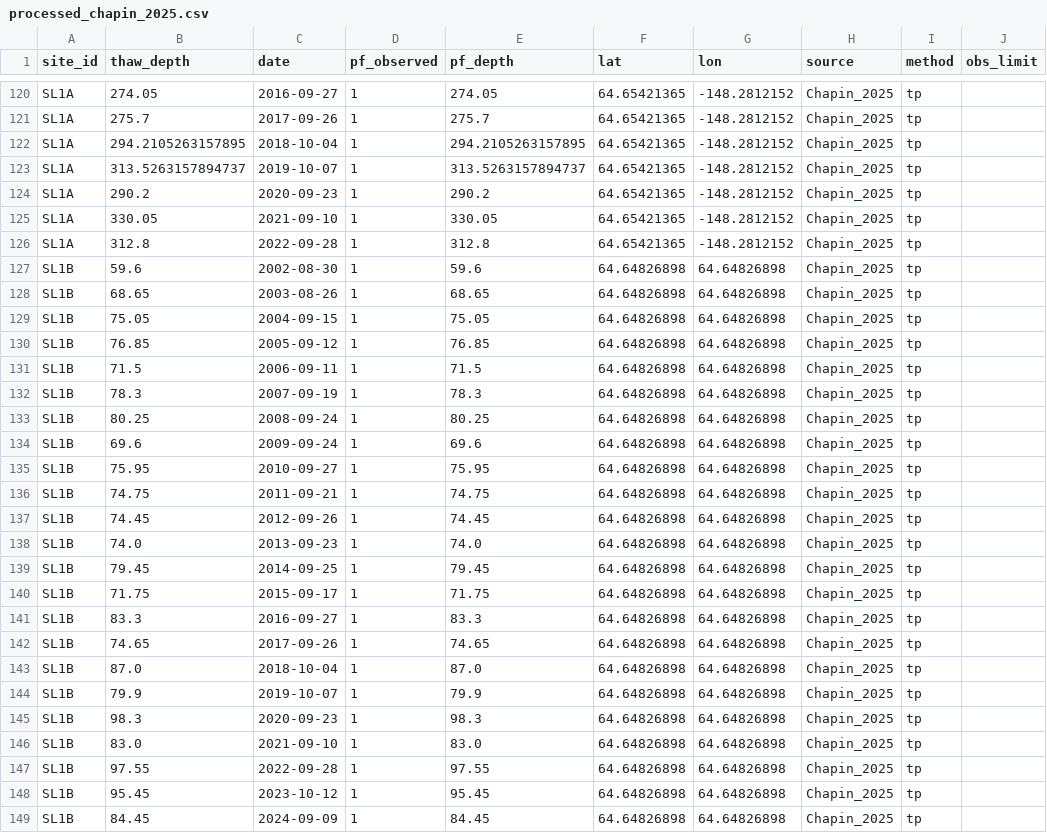
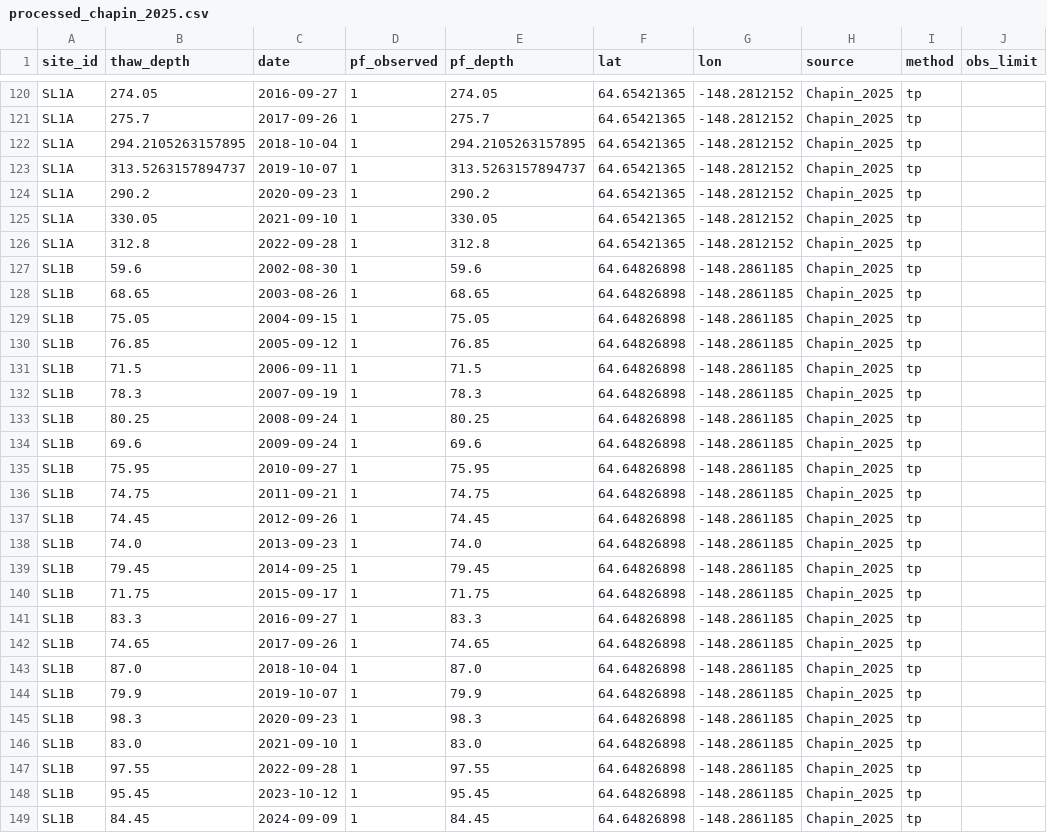
Before and after one commit to jonschwenk/cusp, a CSV file: data/Chapin_2025/processed_chapin_2025.csv, drawn as a sheet; only a part is shown, gaps mark what is left out.

```diff
--- a/data/Chapin_2025/processed_chapin_2025.csv
+++ b/data/Chapin_2025/processed_chapin_2025.csv
@@ -126,24 +126,24 @@ SL1A,330.05,2021-09-10,1,330.05,64.65421365,-148.2812152,Chapin_2025,tp,
 SL1A,312.8,2022-09-28,1,312.8,64.65421365,-148.2812152,Chapin_2025,tp,
-SL1B,59.6,2002-08-30,1,59.6,64.64826898,64.64826898,Chapin_2025,tp,
-SL1B,68.65,2003-08-26,1,68.65,64.64826898,64.64826898,Chapin_2025,tp,
-SL1B,75.05,2004-09-15,1,75.05,64.64826898,64.64826898,Chapin_2025,tp,
-SL1B,76.85,2005-09-12,1,76.85,64.64826898,64.64826898,Chapin_2025,tp,
-SL1B,71.5,2006-09-11,1,71.5,64.64826898,64.64826898,Chapin_2025,tp,
-SL1B,78.3,2007-09-19,1,78.3,64.64826898,64.64826898,Chapin_2025,tp,
-SL1B,80.25,2008-09-24,1,80.25,64.64826898,64.64826898,Chapin_2025,tp,
-SL1B,69.6,2009-09-24,1,69.6,64.64826898,64.64826898,Chapin_2025,tp,
-SL1B,75.95,2010-09-27,1,75.95,64.64826898,64.64826898,Chapin_2025,tp,
-SL1B,74.75,2011-09-21,1,74.75,64.64826898,64.64826898,Chapin_2025,tp,
-SL1B,74.45,2012-09-26,1,74.45,64.64826898,64.64826898,Chapin_2025,tp,
-SL1B,74.0,2013-09-23,1,74.0,64.64826898,64.64826898,Chapin_2025,tp,
-SL1B,79.45,2014-09-25,1,79.45,64.64826898,64.64826898,Chapin_2025,tp,
-SL1B,71.75,2015-09-17,1,71.75,64.64826898,64.64826898,Chapin_2025,tp,
-SL1B,83.3,2016-09-27,1,83.3,64.64826898,64.64826898,Chapin_2025,tp,
-SL1B,74.65,2017-09-26,1,74.65,64.64826898,64.64826898,Chapin_2025,tp,
-SL1B,87.0,2018-10-04,1,87.0,64.64826898,64.64826898,Chapin_2025,tp,
-SL1B,79.9,2019-10-07,1,79.9,64.64826898,64.64826898,Chapin_2025,tp,
-SL1B,98.3,2020-09-23,1,98.3,64.64826898,64.64826898,Chapin_2025,tp,
-SL1B,83.0,2021-09-10,1,83.0,64.64826898,64.64826898,Chapin_2025,tp,
-SL1B,97.55,2022-09-28,1,97.55,64.64826898,64.64826898,Chapin_2025,tp,
-SL1B,95.45,2023-10-12,1,95.45,64.64826898,64.64826898,Chapin_2025,tp,
-SL1B,84.45,2024-09-09,1,84.45,64.64826898,64.64826898,Chapin_2025,tp,
+SL1B,59.6,2002-08-30,1,59.6,64.64826898,-148.2861185,Chapin_2025,tp,
+SL1B,68.65,2003-08-26,1,68.65,64.64826898,-148.2861185,Chapin_2025,tp,
+SL1B,75.05,2004-09-15,1,75.05,64.64826898,-148.2861185,Chapin_2025,tp,
+SL1B,76.85,2005-09-12,1,76.85,64.64826898,-148.2861185,Chapin_2025,tp,
+SL1B,71.5,2006-09-11,1,71.5,64.64826898,-148.2861185,Chapin_2025,tp,
+SL1B,78.3,2007-09-19,1,78.3,64.64826898,-148.2861185,Chapin_2025,tp,
+SL1B,80.25,2008-09-24,1,80.25,64.64826898,-148.2861185,Chapin_2025,tp,
+SL1B,69.6,2009-09-24,1,69.6,64.64826898,-148.2861185,Chapin_2025,tp,
+SL1B,75.95,2010-09-27,1,75.95,64.64826898,-148.2861185,Chapin_2025,tp,
+SL1B,74.75,2011-09-21,1,74.75,64.64826898,-148.2861185,Chapin_2025,tp,
+SL1B,74.45,2012-09-26,1,74.45,64.64826898,-148.2861185,Chapin_2025,tp,
+SL1B,74.0,2013-09-23,1,74.0,64.64826898,-148.2861185,Chapin_2025,tp,
+SL1B,79.45,2014-09-25,1,79.45,64.64826898,-148.2861185,Chapin_2025,tp,
+SL1B,71.75,2015-09-17,1,71.75,64.64826898,-148.2861185,Chapin_2025,tp,
+SL1B,83.3,2016-09-27,1,83.3,64.64826898,-148.2861185,Chapin_2025,tp,
+SL1B,74.65,2017-09-26,1,74.65,64.64826898,-148.2861185,Chapin_2025,tp,
+SL1B,87.0,2018-10-04,1,87.0,64.64826898,-148.2861185,Chapin_2025,tp,
+SL1B,79.9,2019-10-07,1,79.9,64.64826898,-148.2861185,Chapin_2025,tp,
+SL1B,98.3,2020-09-23,1,98.3,64.64826898,-148.2861185,Chapin_2025,tp,
+SL1B,83.0,2021-09-10,1,83.0,64.64826898,-148.2861185,Chapin_2025,tp,
+SL1B,97.55,2022-09-28,1,97.55,64.64826898,-148.2861185,Chapin_2025,tp,
+SL1B,95.45,2023-10-12,1,95.45,64.64826898,-148.2861185,Chapin_2025,tp,
+SL1B,84.45,2024-09-09,1,84.45,64.64826898,-148.2861185,Chapin_2025,tp,
```
Also changed, not shown: data/Ruess_2025/processed_ruess_2025.csv, data/source_duplication_notes.csv, 3 other files.
